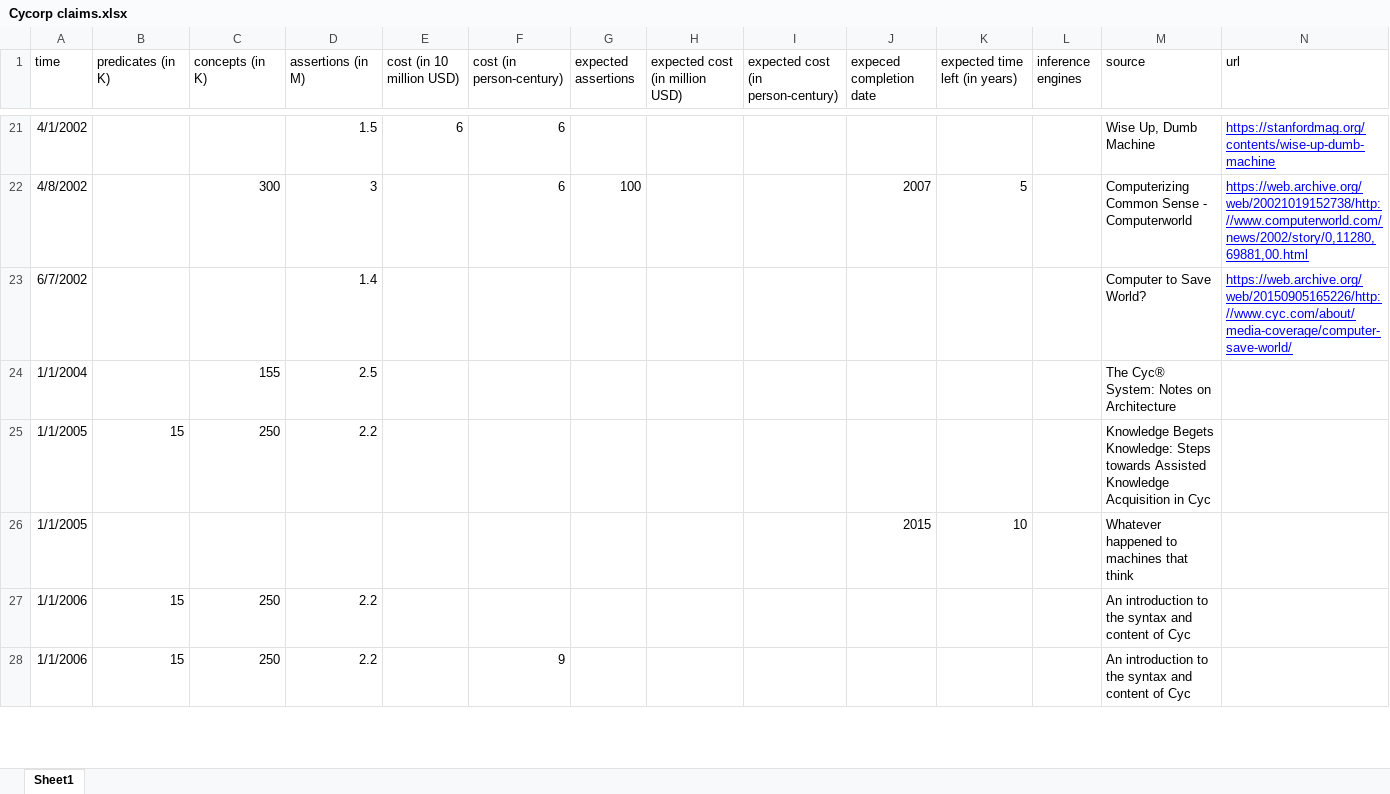
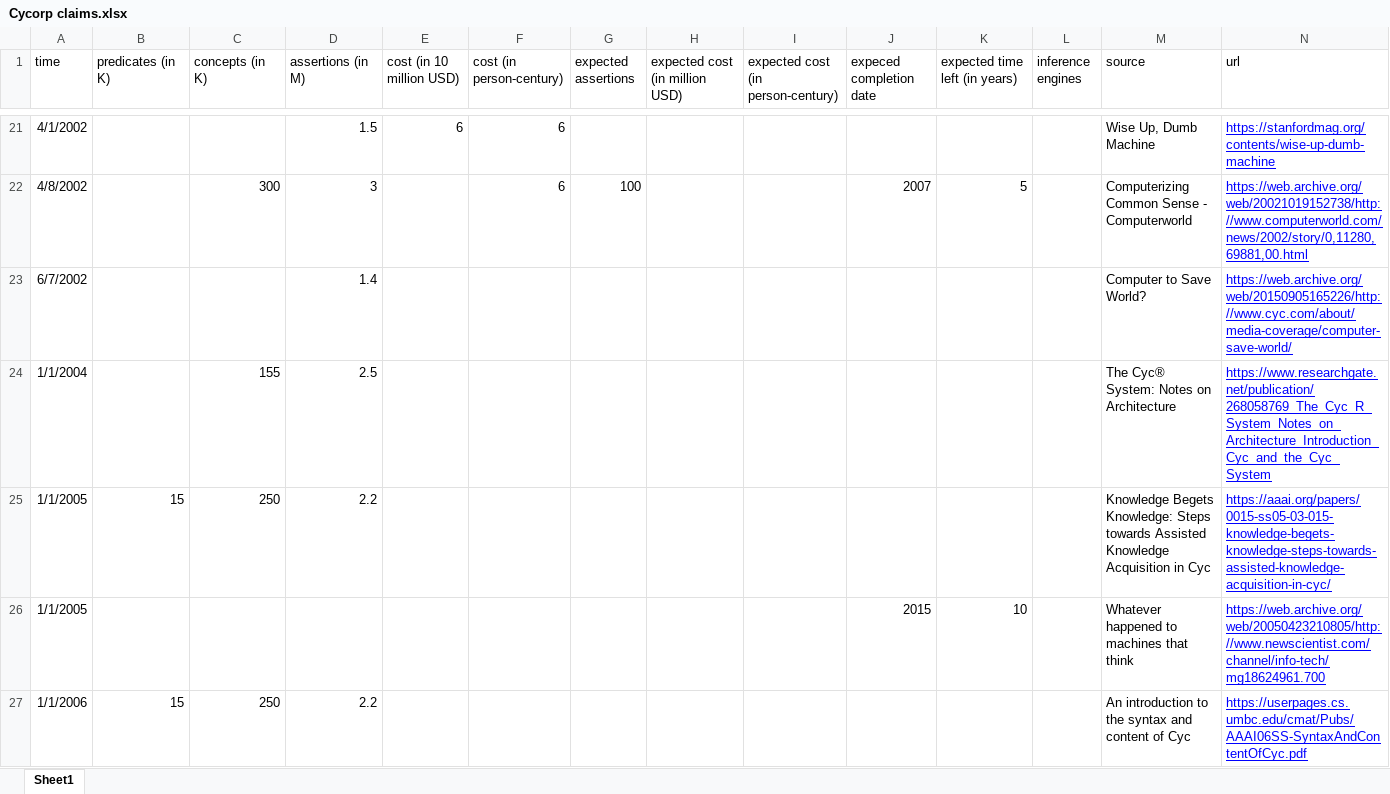
Before and after one commit to yuxi-liu-wired/yuxi-liu-wired.github.io, an Excel workbook: quarto_compiled/essays/posts/cyc/code/Cycorp claims.xlsx, sheet Sheet1, drawn as a sheet; only a part is shown, gaps mark what is left out; values as stored, in another font and other column widths than the file's, no borders; charts and pictures and table styles not drawn; removed rows and columns are numbered as before the commit, all else as after; the diff covers the shown part only; the diff names each change by its address in the sheet, - before the commit and + after, or states it on an @@ line.

```diff
--- a/quarto_compiled/essays/posts/cyc/code/Cycorp claims.xlsx (sheet Sheet1)
+++ b/quarto_compiled/essays/posts/cyc/code/Cycorp claims.xlsx (sheet Sheet1)
-N24 (url): (empty)
+N24 (url): https://www.researchgate.net/publication/268058769_The_Cyc_R_System_Notes_on_Architecture_Introduction_Cyc_and_the_Cyc_System
-N25 (url): (empty)
+N25 (url): https://aaai.org/papers/0015-ss05-03-015-knowledge-begets-knowledge-steps-towards-assisted-knowledge-acquisition-in-cyc/
-N26 (url): (empty)
+N26 (url): https://web.archive.org/web/20050423210805/http://www.newscientist.com/channel/info-tech/mg18624961.700
-N27 (url): (empty)
+N27 (url): https://userpages.cs.umbc.edu/cmat/Pubs/AAAI06SS-SyntaxAndContentOfCyc.pdf
-row 28: 1/1/2006 | 15 | 250 | 2.2 |  | 9 |  |  |  |  |  |  | An introduction to the syntax and content of Cyc
```
Also changed, not shown: 2 added rows and 19 edited cells elsewhere in this sheet, charts or pictures, 8 other files.
